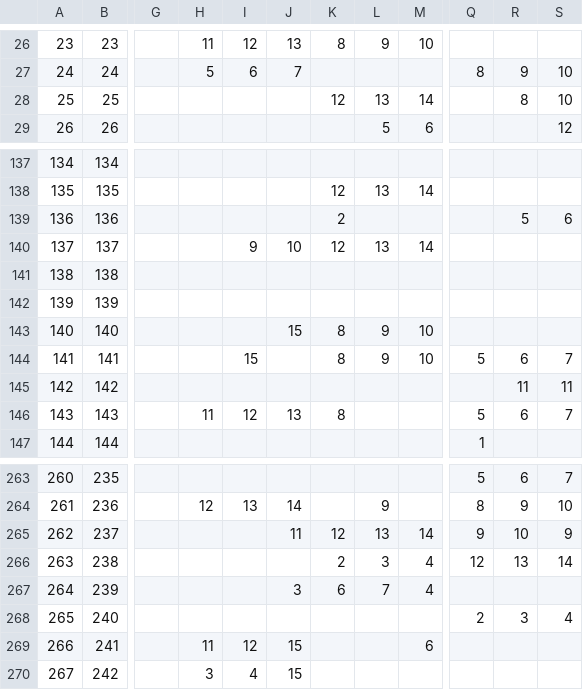
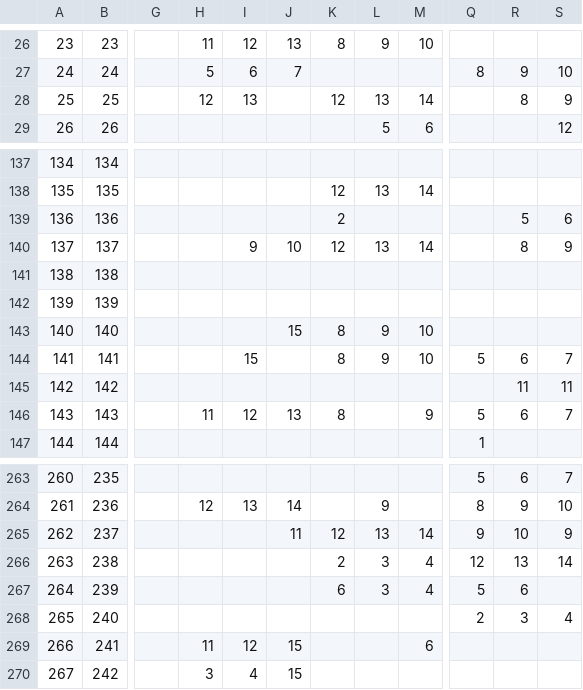
Before and after one commit to jtjanecek/pmd-red, a CSV file: rogue_files/shiny_palette.csv, drawn as a sheet; only a part is shown, gaps mark what is left out; the diff names each change by its address in the sheet, - before the commit and + after, or states it on an @@ line.

Commit message:
update shiny Palette

```diff
--- a/rogue_files/shiny_palette.csv
+++ b/rogue_files/shiny_palette.csv
-H28: (empty)
+H28: 12
-I28: (empty)
+I28: 13
-S28: 10
+S28: 9
-R140: (empty)
+R140: 8
-S140: (empty)
+S140: 9
-M146: (empty)
+M146: 9
-J267: 3
+J267: (empty)
-L267: 7
+L267: 3
-Q267: (empty)
+Q267: 5
-R267: (empty)
+R267: 6
```
